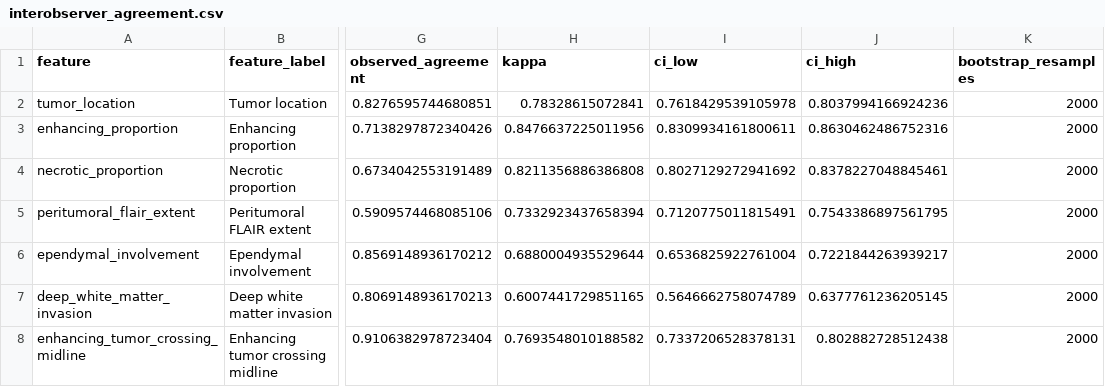
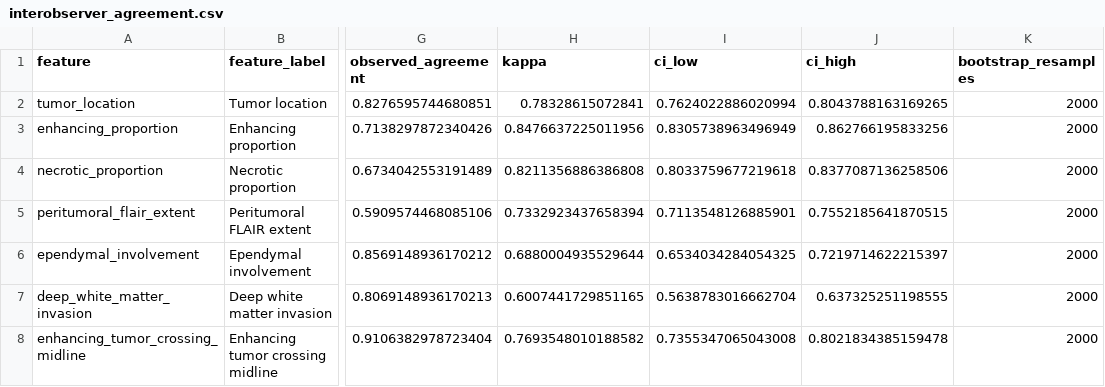
Before and after one commit to xinge2020cn/CR-ViT-Glioma-PFS, a CSV file: Results/interobserver_agreement.csv, drawn as a sheet; only a part is shown, gaps mark what is left out; the diff names each change by its address in the sheet, - before the commit and + after, or states it on an @@ line.

```diff
--- a/Results/interobserver_agreement.csv
+++ b/Results/interobserver_agreement.csv
-I2 (ci_low): 0.7618429539105978
+I2 (ci_low): 0.7624022886020994
-J2 (ci_high): 0.8037994166924236
+J2 (ci_high): 0.8043788163169265
-I3 (ci_low): 0.8309934161800611
+I3 (ci_low): 0.8305738963496949
-J3 (ci_high): 0.8630462486752316
+J3 (ci_high): 0.862766195833256
-I4 (ci_low): 0.8027129272941692
+I4 (ci_low): 0.8033759677219618
-J4 (ci_high): 0.8378227048845461
+J4 (ci_high): 0.8377087136258506
-I5 (ci_low): 0.7120775011815491
+I5 (ci_low): 0.7113548126885901
-J5 (ci_high): 0.7543386897561795
+J5 (ci_high): 0.7552185641870515
-I6 (ci_low): 0.6536825922761004
+I6 (ci_low): 0.6534034284054325
-J6 (ci_high): 0.7221844263939217
+J6 (ci_high): 0.7219714622215397
-I7 (ci_low): 0.5646662758074789
+I7 (ci_low): 0.5638783016662704
-J7 (ci_high): 0.6377761236205145
+J7 (ci_high): 0.637325251198555
-I8 (ci_low): 0.7337206528378131
+I8 (ci_low): 0.7355347065043008
-J8 (ci_high): 0.802882728512438
+J8 (ci_high): 0.8021834385159478
```
Also changed, not shown: Results/segmentation_performance.csv, 2 other files.
